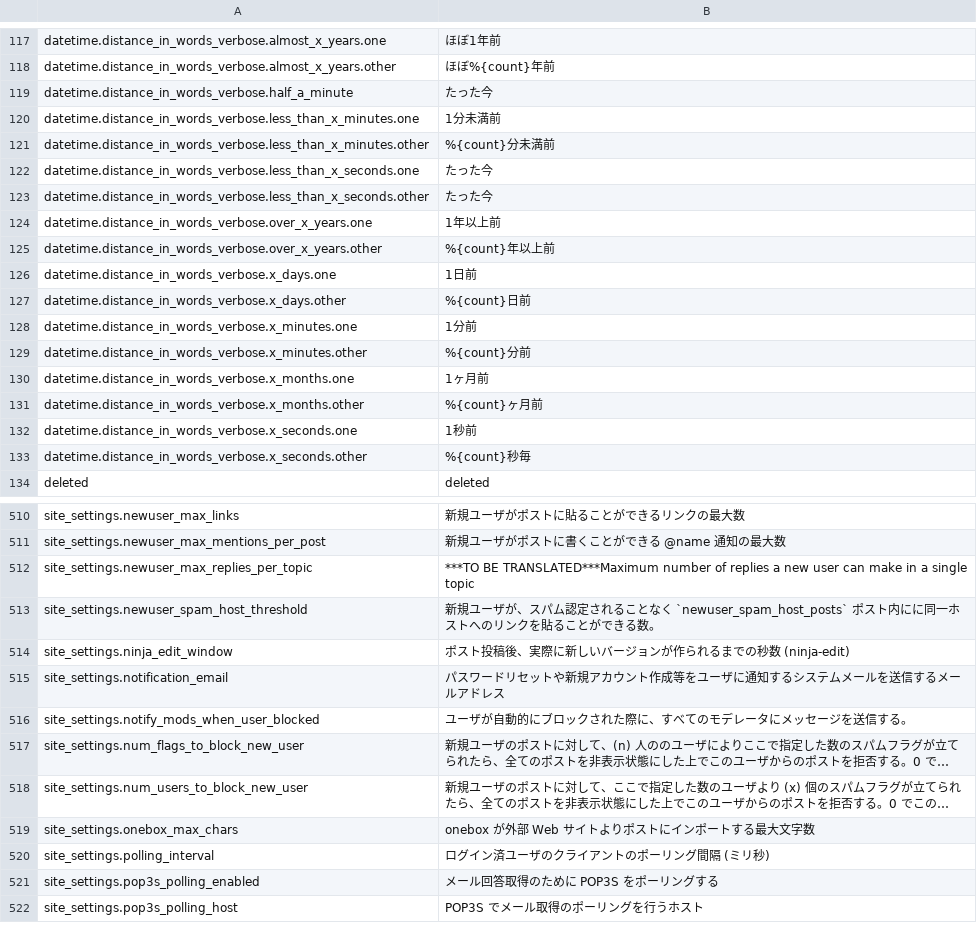
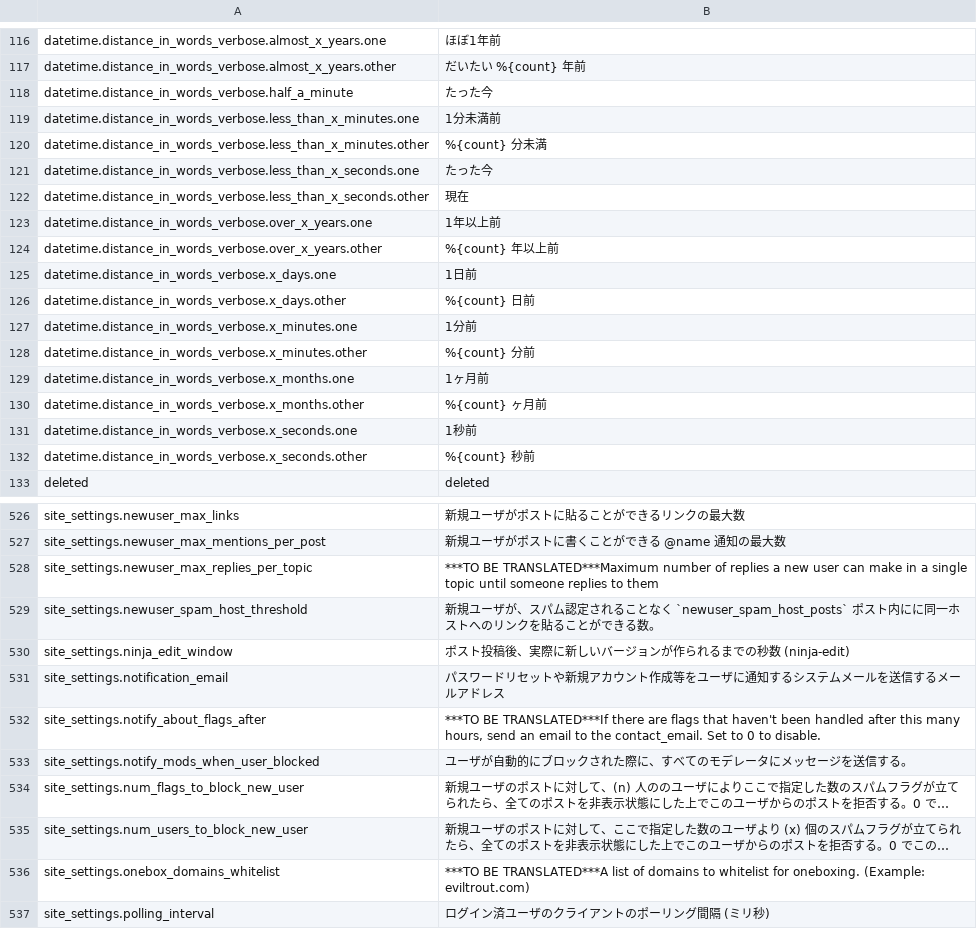
Before and after one commit to cotodama/discourse-ja-translation, a CSV file: server.ja.csv, drawn as a sheet; only a part is shown, gaps mark what is left out; the shorter side is filled out with more unchanged rows; long unchanged cells end in …; removed rows and columns are numbered as before the commit, all else as after; the diff covers the shown part only; the diff names each change by its address in the sheet, - before the commit and + after, or states it on an @@ line.

```diff
--- a/server.ja.csv
+++ b/server.ja.csv
-B117: ほぼ%{count}年前
+B117: だいたい %{count} 年前
-B120: %{count}分未満前
+B120: %{count} 分未満
-B122: たった今
+B122: 現在
-B124: %{count}年以上前
+B124: %{count} 年以上前
-B126: %{count}日前
+B126: %{count} 日前
-B128: %{count}分前
+B128: %{count} 分前
-B130: %{count}ヶ月前
+B130: %{count} ヶ月前
-B132: %{count}秒毎
+B132: %{count} 秒前
-B528: …single topic
+B528: …single topic until someone replies to them
+row 532: site_settings.notify_about_flags_after | ***TO BE TRANSLATED***If there are flags that haven't been handled after this many hours, send an email to the contact_email. Set to 0 to disable.
-row 519: site_settings.onebox_max_chars | onebox が外部 Web サイトよりポストにインポートする最大文字数
+row 536: site_settings.onebox_domains_whitelist | ***TO BE TRANSLATED***A list of domains to whitelist for oneboxing. (Example: eviltrout.com)
```
Also changed, not shown: 27 added rows, 3 removed rows and 26 edited cells elsewhere in this file, client.ja.csv.
